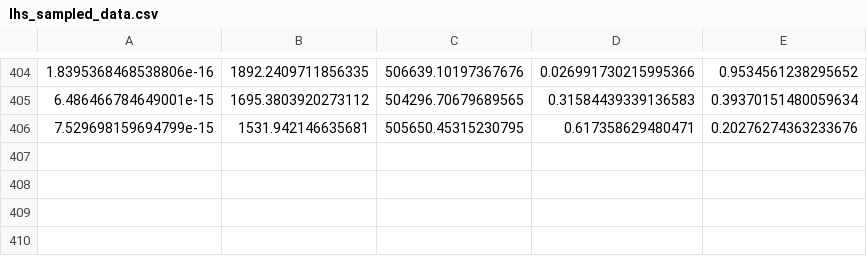
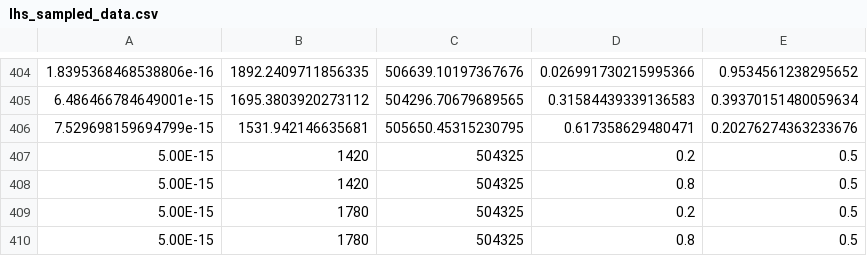
Before and after one commit to wonwooyoon/sensitivity, a CSV file: src/RandomSampling/output/lhs_sampled_data.csv, drawn as a sheet; only a part is shown, gaps mark what is left out.

```diff
--- a/src/RandomSampling/output/lhs_sampled_data.csv
+++ b/src/RandomSampling/output/lhs_sampled_data.csv
@@ -406 +406,5 @@
 7.529698159694799e-15,1531.942146635681,505650.45315230795,0.617358629480471,0.20276274363233676
+5.00E-15,1420,504325,0.2,0.5
+5.00E-15,1420,504325,0.8,0.5
+5.00E-15,1780,504325,0.2,0.5
+5.00E-15,1780,504325,0.8,0.5
```
Also changed, not shown: src/RatioCalculation/output/mixed_components.csv, 13 other files.
